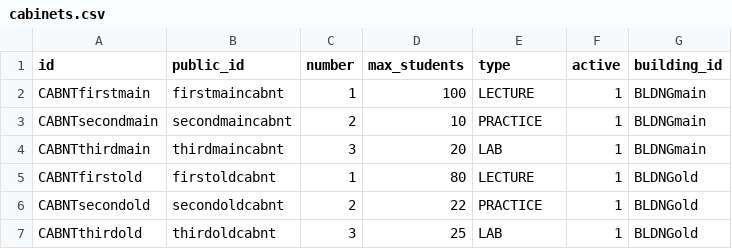
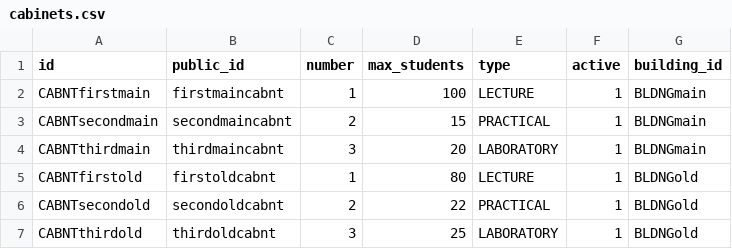
Before and after one commit to AliakseiLasevich/ggau, a CSV file: src/main/resources/changelog/1.0/data/cabinets.csv, drawn as a sheet.

```diff
--- a/src/main/resources/changelog/1.0/data/cabinets.csv
+++ b/src/main/resources/changelog/1.0/data/cabinets.csv
@@ -2,6 +2,6 @@ id,public_id,number,max_students,type,active,building_id
 CABNTfirstmain,firstmaincabnt,1,100,LECTURE,1,BLDNGmain
-CABNTsecondmain,secondmaincabnt,2,10,PRACTICE,1,BLDNGmain
-CABNTthirdmain,thirdmaincabnt,3,20,LAB,1,BLDNGmain
+CABNTsecondmain,secondmaincabnt,2,15,PRACTICAL,1,BLDNGmain
+CABNTthirdmain,thirdmaincabnt,3,20,LABORATORY,1,BLDNGmain
 CABNTfirstold,firstoldcabnt,1,80,LECTURE,1,BLDNGold
-CABNTsecondold,secondoldcabnt,2,22,PRACTICE,1,BLDNGold
-CABNTthirdold,thirdoldcabnt,3,25,LAB,1,BLDNGold
+CABNTsecondold,secondoldcabnt,2,22,PRACTICAL,1,BLDNGold
+CABNTthirdold,thirdoldcabnt,3,25,LABORATORY,1,BLDNGold
```
Also changed, not shown: 7 other files.
